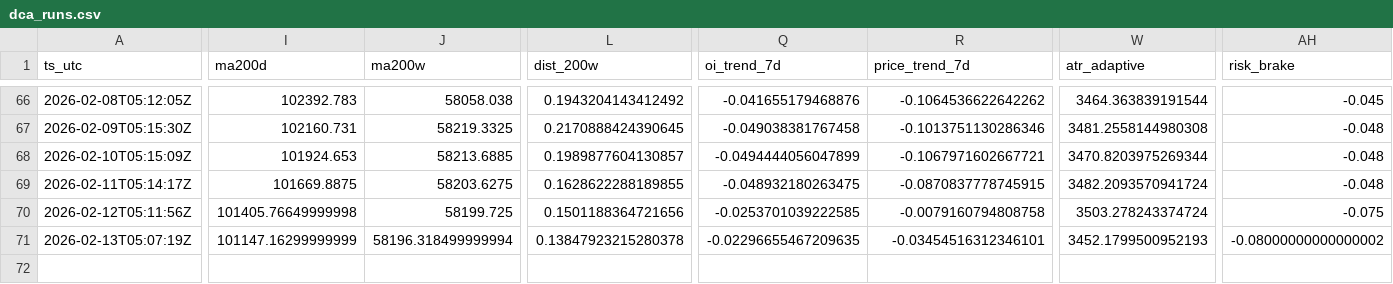
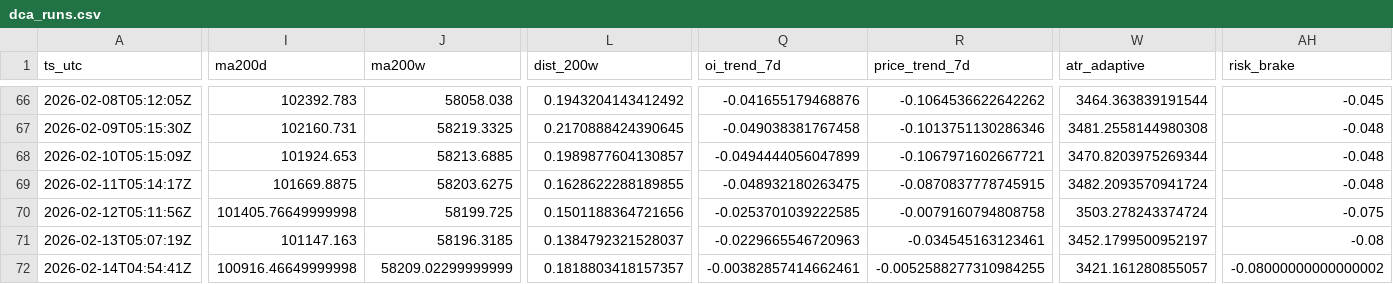
Before and after one commit to sunsiyuan/btc-dca-bot, a CSV file: logs/dca_runs.csv, drawn as a sheet; only a part is shown, gaps mark what is left out; rows hold the shown columns only; the diff names each change by its address in the sheet, - before the commit and + after, or states it on an @@ line.

Commit message:
chore: update daily DCA log

```diff
--- a/logs/dca_runs.csv
+++ b/logs/dca_runs.csv
-I71 (ma200d): 101147.16299999999
+I71 (ma200d): 101147.163
-J71 (ma200w): 58196.318499999994
+J71 (ma200w): 58196.3185
-L71 (dist_200w): 0.13847923215280378
+L71 (dist_200w): 0.1384792321528037
-Q71 (oi_trend_7d): -0.02296655467209635
+Q71 (oi_trend_7d): -0.0229665546720963
-R71 (price_trend_7d): -0.03454516312346101
+R71 (price_trend_7d): -0.034545163123461
-W71 (atr_adaptive): 3452.1799500952193
+W71 (atr_adaptive): 3452.1799500952197
-AH71 (risk_brake): -0.08000000000000002
+AH71 (risk_brake): -0.08
+row 72: 2026-02-14T04:54:41Z | 100916.46649999998 | 58209.02299999999 | 0.1818803418157357 | -0.00382857414662461 | -0.0052588277310984255 | 3421.161280855057 | -0.08000000000000002
```
